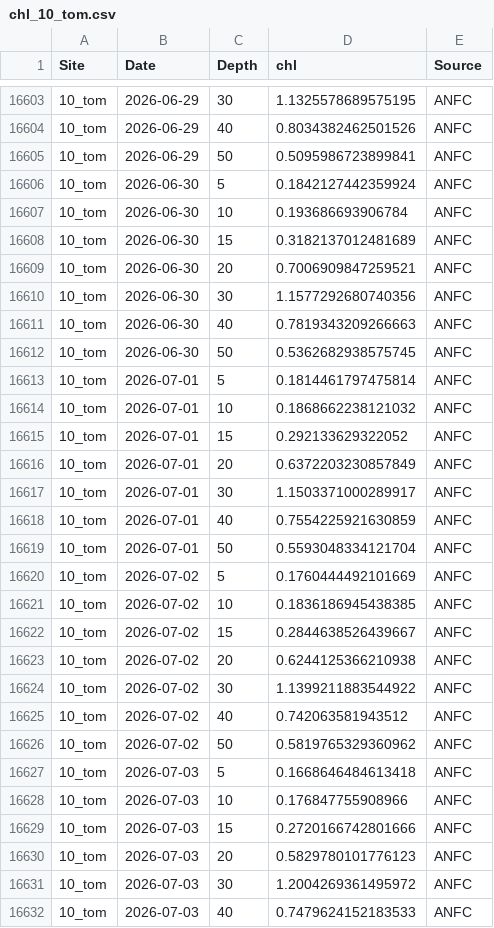
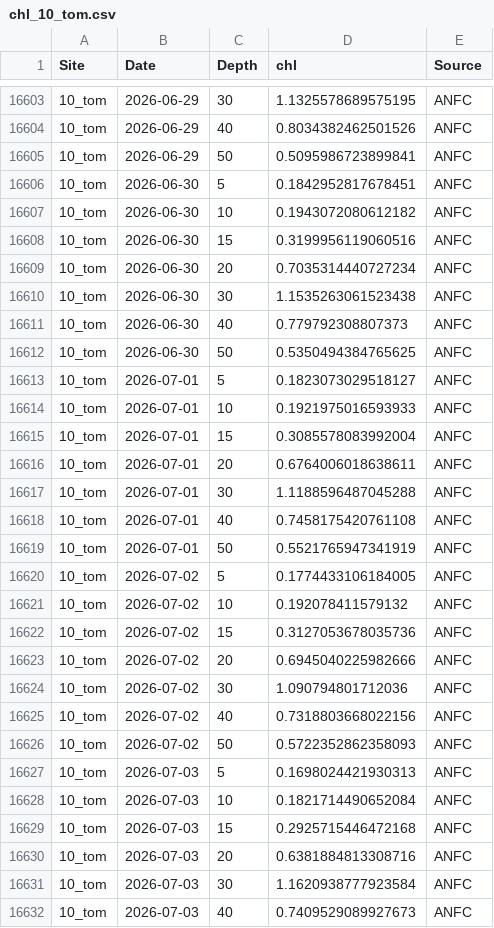
Before and after one commit to sharkbot952/temp_test2, a CSV file: data/cmem/chl/chl_10_tom.csv, drawn as a sheet; only a part is shown, gaps mark what is left out; the diff covers the shown part only.

```diff
--- a/data/cmem/chl/chl_10_tom.csv
+++ b/data/cmem/chl/chl_10_tom.csv
@@ -16605,28 +16605,28 @@
 10_tom,2026-06-29,50,0.5095986723899841,ANFC
-10_tom,2026-06-30,5,0.1842127442359924,ANFC
-10_tom,2026-06-30,10,0.193686693906784,ANFC
-10_tom,2026-06-30,15,0.3182137012481689,ANFC
-10_tom,2026-06-30,20,0.7006909847259521,ANFC
-10_tom,2026-06-30,30,1.1577292680740356,ANFC
-10_tom,2026-06-30,40,0.7819343209266663,ANFC
-10_tom,2026-06-30,50,0.5362682938575745,ANFC
-10_tom,2026-07-01,5,0.1814461797475814,ANFC
-10_tom,2026-07-01,10,0.1868662238121032,ANFC
-10_tom,2026-07-01,15,0.292133629322052,ANFC
-10_tom,2026-07-01,20,0.6372203230857849,ANFC
-10_tom,2026-07-01,30,1.1503371000289917,ANFC
-10_tom,2026-07-01,40,0.7554225921630859,ANFC
-10_tom,2026-07-01,50,0.5593048334121704,ANFC
-10_tom,2026-07-02,5,0.1760444492101669,ANFC
-10_tom,2026-07-02,10,0.1836186945438385,ANFC
-10_tom,2026-07-02,15,0.2844638526439667,ANFC
-10_tom,2026-07-02,20,0.6244125366210938,ANFC
-10_tom,2026-07-02,30,1.1399211883544922,ANFC
-10_tom,2026-07-02,40,0.742063581943512,ANFC
-10_tom,2026-07-02,50,0.5819765329360962,ANFC
-10_tom,2026-07-03,5,0.1668646484613418,ANFC
-10_tom,2026-07-03,10,0.176847755908966,ANFC
-10_tom,2026-07-03,15,0.2720166742801666,ANFC
-10_tom,2026-07-03,20,0.5829780101776123,ANFC
-10_tom,2026-07-03,30,1.2004269361495972,ANFC
-10_tom,2026-07-03,40,0.7479624152183533,ANFC
+10_tom,2026-06-30,5,0.1842952817678451,ANFC
+10_tom,2026-06-30,10,0.1943072080612182,ANFC
+10_tom,2026-06-30,15,0.3199956119060516,ANFC
+10_tom,2026-06-30,20,0.7035314440727234,ANFC
+10_tom,2026-06-30,30,1.1535263061523438,ANFC
+10_tom,2026-06-30,40,0.779792308807373,ANFC
+10_tom,2026-06-30,50,0.5350494384765625,ANFC
+10_tom,2026-07-01,5,0.1823073029518127,ANFC
+10_tom,2026-07-01,10,0.1921975016593933,ANFC
+10_tom,2026-07-01,15,0.3085578083992004,ANFC
+10_tom,2026-07-01,20,0.6764006018638611,ANFC
+10_tom,2026-07-01,30,1.1188596487045288,ANFC
+10_tom,2026-07-01,40,0.7458175420761108,ANFC
+10_tom,2026-07-01,50,0.5521765947341919,ANFC
+10_tom,2026-07-02,5,0.1774433106184005,ANFC
+10_tom,2026-07-02,10,0.192078411579132,ANFC
+10_tom,2026-07-02,15,0.3127053678035736,ANFC
+10_tom,2026-07-02,20,0.6945040225982666,ANFC
+10_tom,2026-07-02,30,1.090794801712036,ANFC
+10_tom,2026-07-02,40,0.7318803668022156,ANFC
+10_tom,2026-07-02,50,0.5722352862358093,ANFC
+10_tom,2026-07-03,5,0.1698024421930313,ANFC
+10_tom,2026-07-03,10,0.1821714490652084,ANFC
+10_tom,2026-07-03,15,0.2925715446472168,ANFC
+10_tom,2026-07-03,20,0.6381884813308716,ANFC
+10_tom,2026-07-03,30,1.1620938777923584,ANFC
+10_tom,2026-07-03,40,0.7409529089927673,ANFC
```
Also changed, not shown: 7 added rows and 36 edited cells elsewhere in this file, data/cmem/chl/chl_12_mas.csv, data/cmem/thetao/thetao_10_tom.csv, 1 other file.
